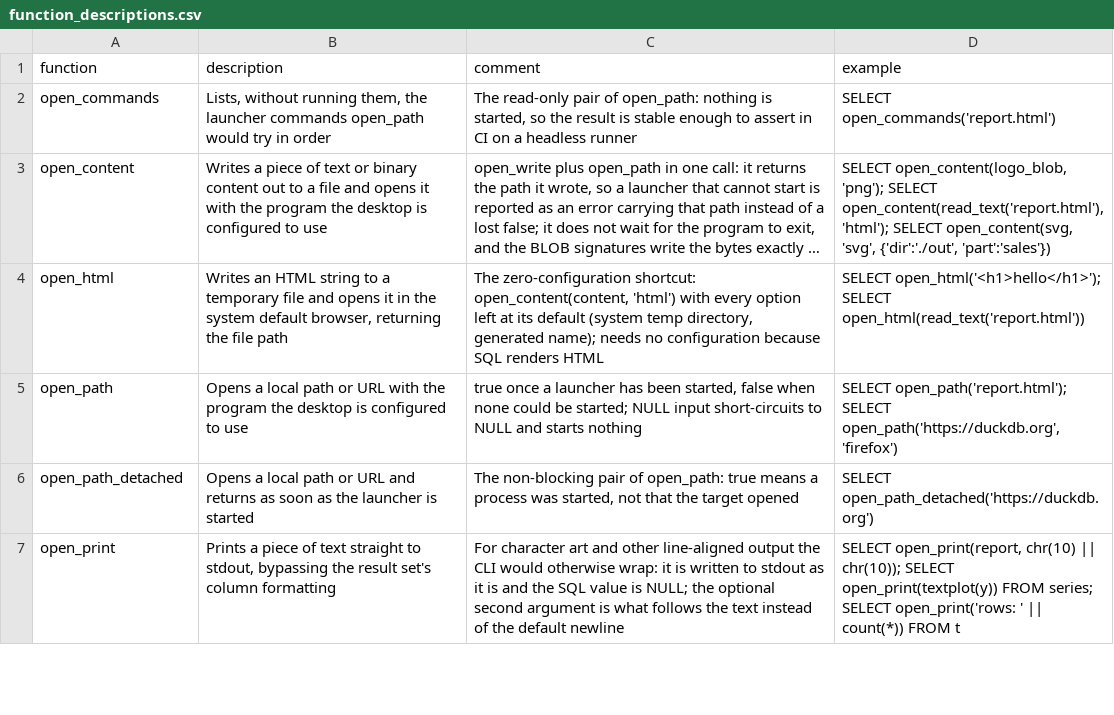
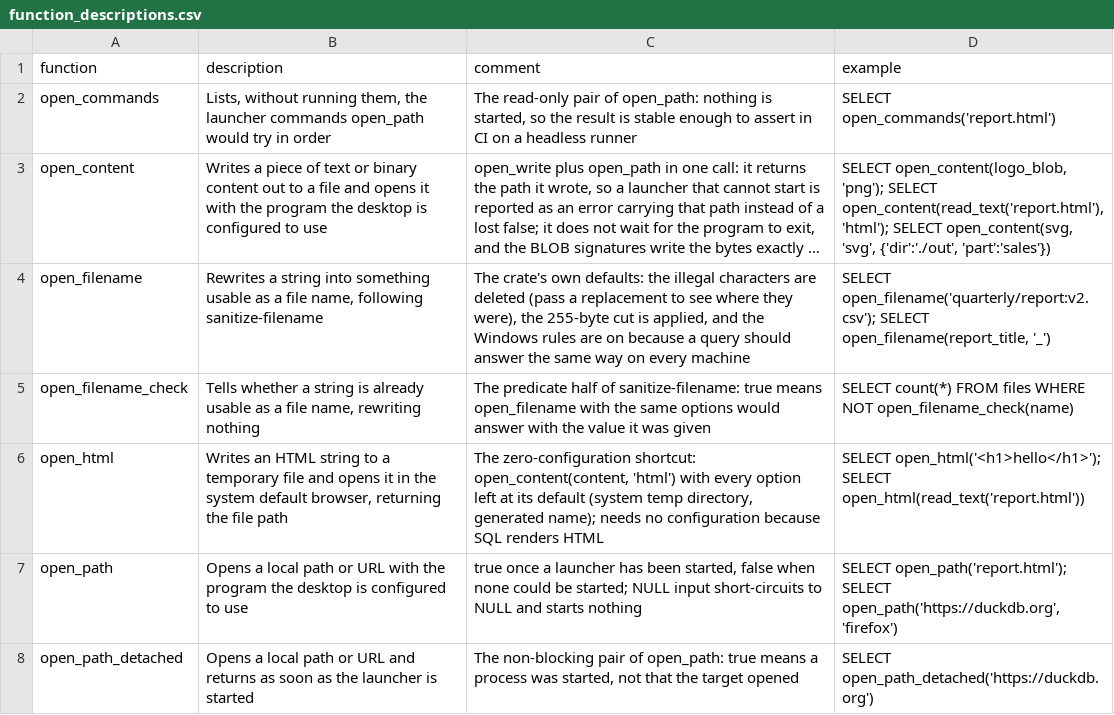
Before and after one commit to shijianjs/duckfn-open, a CSV file: community-extension/docs/function_descriptions.csv, drawn as a sheet; only a part is shown; the shorter side is filled out with more unchanged rows; long unchanged cells end in …; the diff names each change by its address in the sheet, - before the commit and + after, or states it on an @@ line.

Commit message:
feat(open_filename): 新增 open_filename 与 open_filename_check 函数
- 添加 scalar_open_filename.rs，实现五个签名（纯字符串操作，不启动进程、不写入文件）
- 将 sanitize-filename crate 的规则直接暴露为 SQL 接口，默认删除非法字符并启用截断
- 固定 windows 默认为 true，确保同一查询在所有平台上返回一致结果
- open_filename_check 提供谓词判断，不执行任何重写，可用于审计场景
- 更新 function_descriptions.csv，新增两行函数描述与示例
- 更新 description.yml，补充 API 表格与纯字符串族的详细说明
- 更新 project-structure.md，新增"纯字符串族"章节，阐明与 launcher/writer 层的兄弟关系
- 更新 quick-start.md，补充函数签名、示例调用与测试说明
- 更新 testing.md，新增 open_filename.test 条目，描述逐条验证清洗规则的策略
- 更新 writing-functions.md，补充签名表、返回类型、参数类型及 arity 不连续的设计说明
- 更新文档中的函数/签名计数（七→九名称，十六→二十一签名）

```diff
--- a/community-extension/docs/function_descriptions.csv
+++ b/community-extension/docs/function_descriptions.csv
+row 4: open_filename | Rewrites a string into something usable as a file name, following sanitize-filename | The crate's own defaults: the illegal characters are deleted (pass a replacement to see where they were), the 255-byte cut is applied, and the Windows rules are on because a query should answer the same way on every machine | SELECT open_filename('quarterly/report:v2.csv'); SELECT open_filename(report_title, '_')
+row 5: open_filename_check | Tells whether a string is already usable as a file name, rewriting nothing | The predicate half of sanitize-filename: true means open_filename with the same options would answer with the value it was given | SELECT count(*) FROM files WHERE NOT open_filename_check(name)
```
Also changed, not shown: 28 other files.
